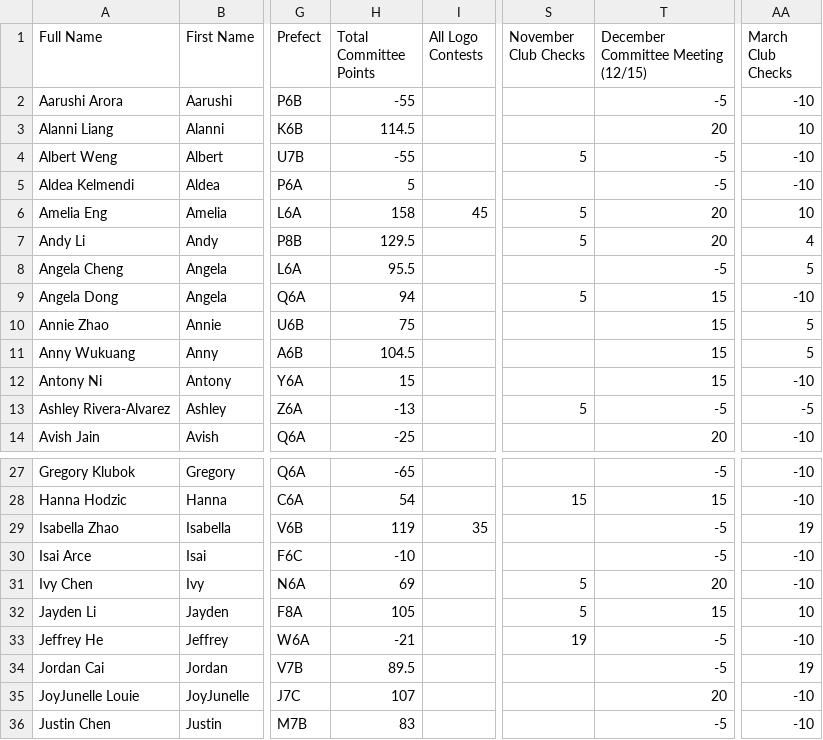
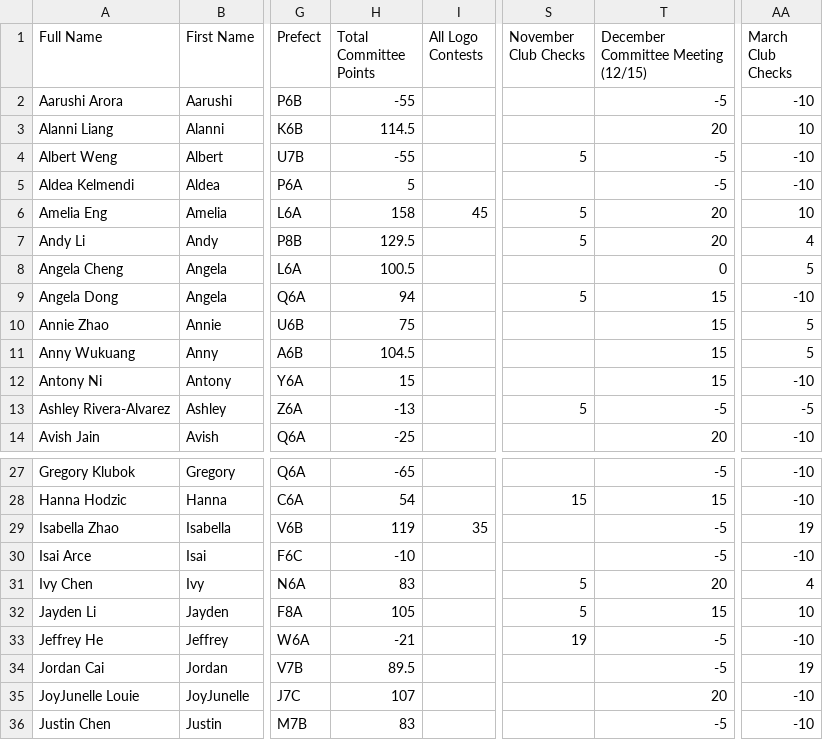
Before and after one commit to BTHS-NHS-Secretaries/bthsnhs.org, a CSV file: ctc.csv, drawn as a sheet; only a part is shown, gaps mark what is left out; the diff names each change by its address in the sheet, - before the commit and + after, or states it on an @@ line.

Commit message:
Update committee points ctc.csv

```diff
--- a/ctc.csv
+++ b/ctc.csv
-H8 (Total Committee Points): 95.5
+H8 (Total Committee Points): 100.5
-T8: -5
+T8: 0
-H31 (Total Committee Points): 69
+H31 (Total Committee Points): 83
-AA31 (March Club Checks): -10
+AA31 (March Club Checks): 4
```
